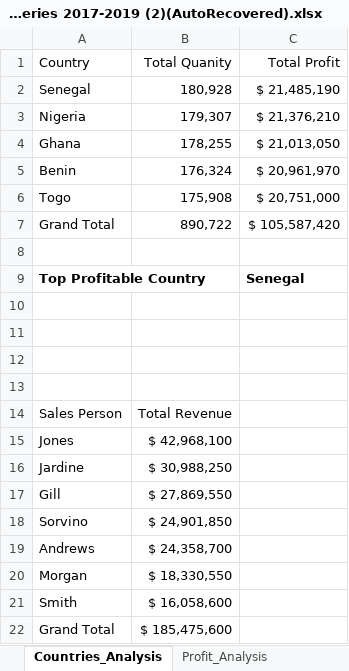
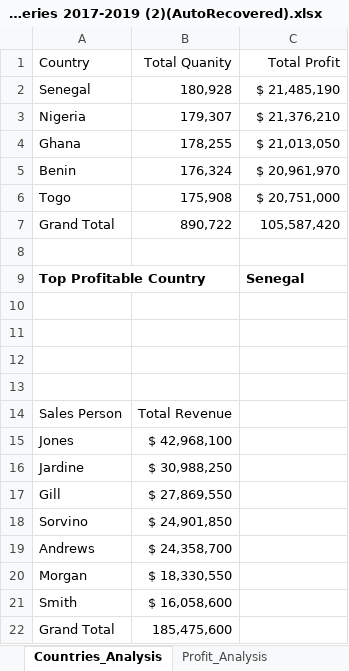
Before and after one commit to kehman18/EB_Final_Project, an Excel workbook: Capstone Project - International_Breweries 2017-2019 (2)(AutoRecovered).xlsx, sheet Countries_Analysis, drawn as a sheet; values as stored, in another font and other column widths than the file's, no borders; the diff names each change by its address in the sheet, - before the commit and + after, or states it on an @@ line.

Commit message:
Update Capstone Project - International_Breweries 2017-2019 (2)(AutoRecovered).xlsx
Design changes are made with this design

```diff
--- a/Capstone Project - International_Breweries 2017-2019 (2)(AutoRecovered).xlsx (sheet Countries_Analysis)
+++ b/Capstone Project - International_Breweries 2017-2019 (2)(AutoRecovered).xlsx (sheet Countries_Analysis)
-C7 (Total Profit): $ 105,587,420
+C7 (Total Profit): 105,587,420
-B22 (Total Quanity): $ 185,475,600
+B22 (Total Quanity): 185,475,600
```
Also changed, not shown: charts or pictures.
